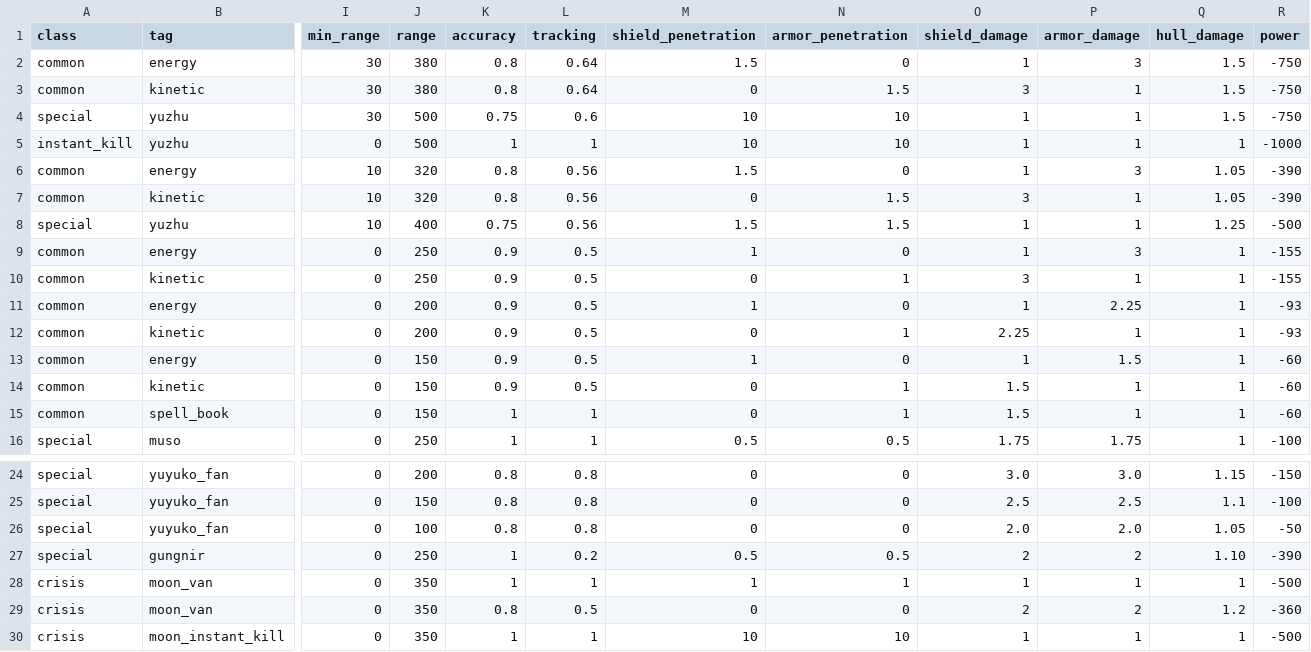
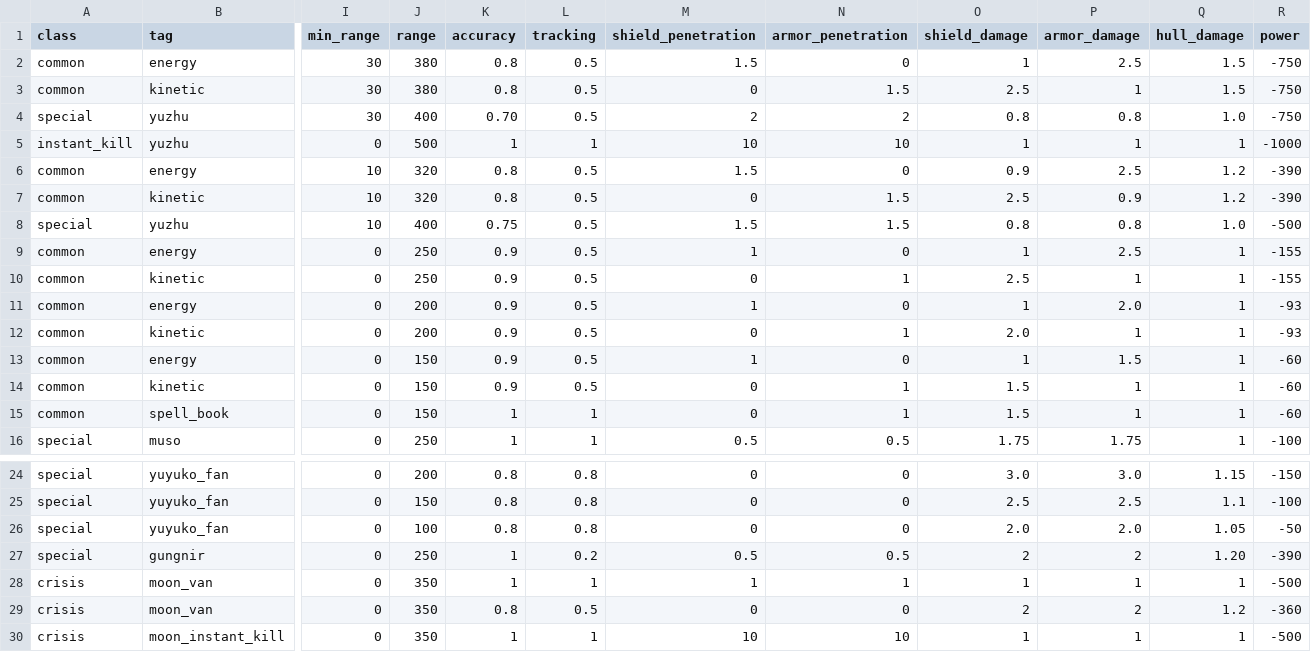
Before and after one commit to touhou-gulaxy/touhou4, a CSV file: utils/components_attributes.csv, drawn as a sheet; only a part is shown, gaps mark what is left out; the diff names each change by its address in the sheet, - before the commit and + after, or states it on an @@ line.

```diff
--- a/utils/components_attributes.csv
+++ b/utils/components_attributes.csv
-L2:L3 (tracking): 0.64
+L2:L3 (tracking): 0.5
-P2 (armor_damage): 3
+P2 (armor_damage): 2.5
-O3 (shield_damage): 3
+O3 (shield_damage): 2.5
-J4 (range): 500
+J4 (range): 400
-K4 (accuracy): 0.75
+K4 (accuracy): 0.70
-L4 (tracking): 0.6
+L4 (tracking): 0.5
-M4 (shield_penetration): 10
+M4 (shield_penetration): 2
-N4 (armor_penetration): 10
+N4 (armor_penetration): 2
-O4 (shield_damage): 1
+O4 (shield_damage): 0.8
-P4 (armor_damage): 1
+P4 (armor_damage): 0.8
-Q4 (hull_damage): 1.5
+Q4 (hull_damage): 1.0
-L6:L8 (tracking): 0.56
+L6:L8 (tracking): 0.5
-O6 (shield_damage): 1
+O6 (shield_damage): 0.9
-P6 (armor_damage): 3
+P6 (armor_damage): 2.5
-Q6:Q7 (hull_damage): 1.05
+Q6:Q7 (hull_damage): 1.2
-O7 (shield_damage): 3
+O7 (shield_damage): 2.5
-P7 (armor_damage): 1
+P7 (armor_damage): 0.9
-O8 (shield_damage): 1
+O8 (shield_damage): 0.8
-P8 (armor_damage): 1
+P8 (armor_damage): 0.8
-Q8 (hull_damage): 1.25
+Q8 (hull_damage): 1.0
-P9 (armor_damage): 3
+P9 (armor_damage): 2.5
-O10 (shield_damage): 3
+O10 (shield_damage): 2.5
-P11 (armor_damage): 2.25
+P11 (armor_damage): 2.0
-O12 (shield_damage): 2.25
+O12 (shield_damage): 2.0
-Q27 (hull_damage): 1.10
+Q27 (hull_damage): 1.20
```
Also changed, not shown: 4 other files.
